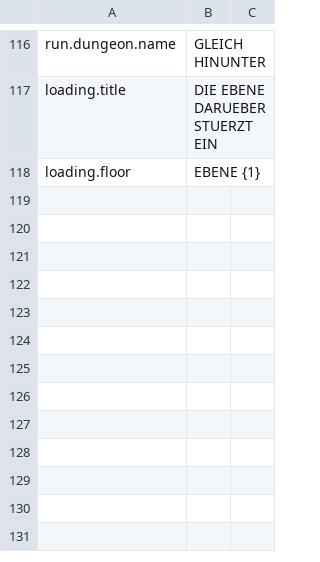
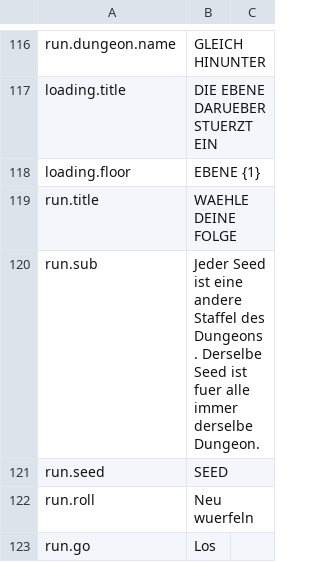
Before and after one commit to Xaven89/dungeon-crawler, a CSV file: projects/dungeon_crawler/strings/de.csv, drawn as a sheet; only a part is shown, gaps mark what is left out; the diff covers the shown part only.

Commit message:
German strings for the new screens

```diff
--- a/projects/dungeon_crawler/strings/de.csv
+++ b/projects/dungeon_crawler/strings/de.csv
@@ -118 +118,6 @@ loading.title,DIE EBENE DARUEBER STUERZT EIN
 loading.floor,EBENE {1}
+run.title,WAEHLE DEINE FOLGE
+run.sub,"Jeder Seed ist eine andere Staffel des Dungeons. Derselbe Seed ist fuer alle immer derselbe Dungeon."
+run.seed,SEED
+run.roll,Neu wuerfeln
+run.go,Los
```
Also changed, not shown: 80 added rows elsewhere in this file, 3 other files.
